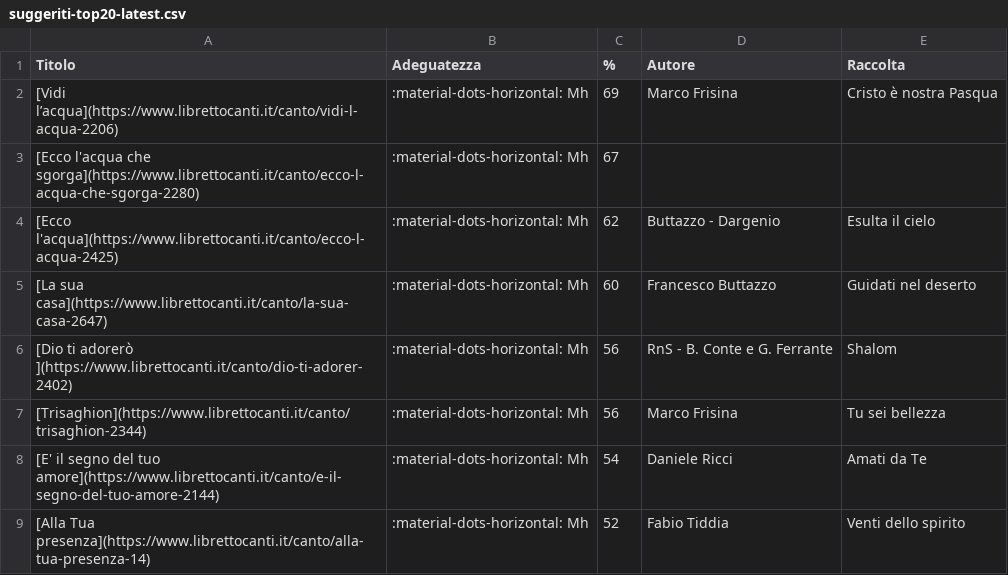
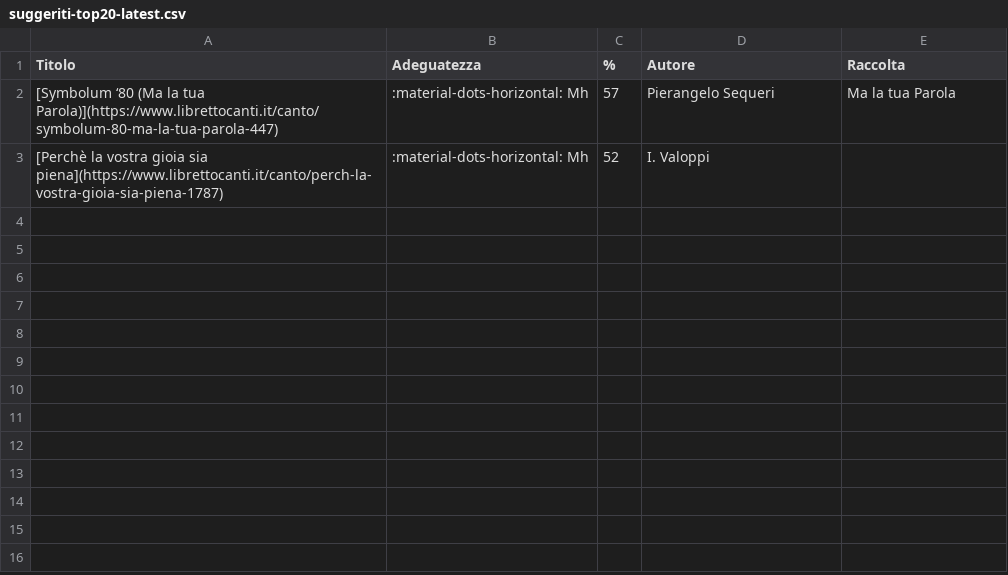
Before and after one commit to dennisangemi/hildegard, a CSV file: data/suggeriti-top20-latest.csv, drawn as a sheet.

```diff
--- a/data/suggeriti-top20-latest.csv
+++ b/data/suggeriti-top20-latest.csv
@@ -1,9 +1,3 @@
 Titolo,Adeguatezza,%,Autore,Raccolta
-[Vidi l’acqua](https://www.librettocanti.it/canto/vidi-l-acqua-2206),:material-dots-horizontal: Mh,69,Marco Frisina,Cristo è nostra Pasqua
-[Ecco l'acqua che sgorga](https://www.librettocanti.it/canto/ecco-l-acqua-che-sgorga-2280),:material-dots-horizontal: Mh,67,,
-[Ecco l'acqua](https://www.librettocanti.it/canto/ecco-l-acqua-2425),:material-dots-horizontal: Mh,62,Buttazzo - Dargenio,Esulta il cielo
-[La sua casa](https://www.librettocanti.it/canto/la-sua-casa-2647),:material-dots-horizontal: Mh,60,Francesco Buttazzo,Guidati nel deserto
-[Dio ti adorerò ](https://www.librettocanti.it/canto/dio-ti-adorer-2402),:material-dots-horizontal: Mh,56,RnS - B. Conte e G. Ferrante  ,Shalom
-[Trisaghion](https://www.librettocanti.it/canto/trisaghion-2344),:material-dots-horizontal: Mh,56,Marco Frisina,Tu sei bellezza
-[E' il segno del tuo amore](https://www.librettocanti.it/canto/e-il-segno-del-tuo-amore-2144),:material-dots-horizontal: Mh,54,Daniele Ricci,Amati da Te
-[Alla Tua presenza](https://www.librettocanti.it/canto/alla-tua-presenza-14),:material-dots-horizontal: Mh,52,Fabio Tiddia,Venti dello spirito
+[Symbolum ‘80 (Ma la tua Parola)](https://www.librettocanti.it/canto/symbolum-80-ma-la-tua-parola-447),:material-dots-horizontal: Mh,57,Pierangelo Sequeri,Ma la tua Parola
+[Perchè la vostra gioia sia piena](https://www.librettocanti.it/canto/perch-la-vostra-gioia-sia-piena-1787),:material-dots-horizontal: Mh,52,I. Valoppi,
```
Also changed, not shown: data/suggeriti-comunione-latest.csv, 9 other files.
